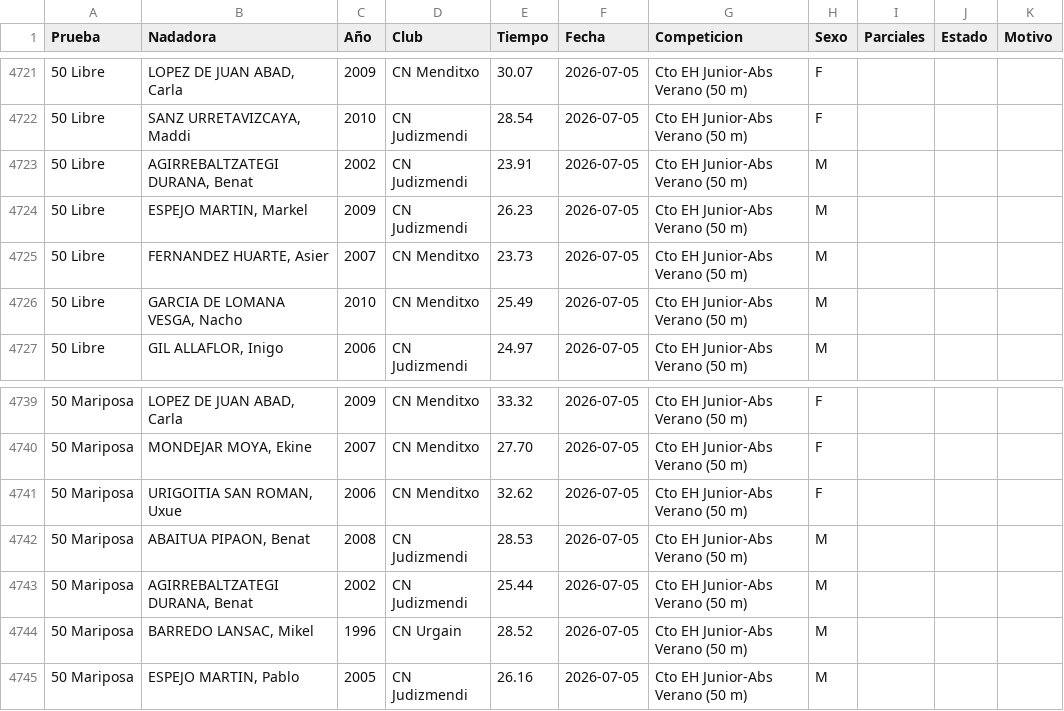
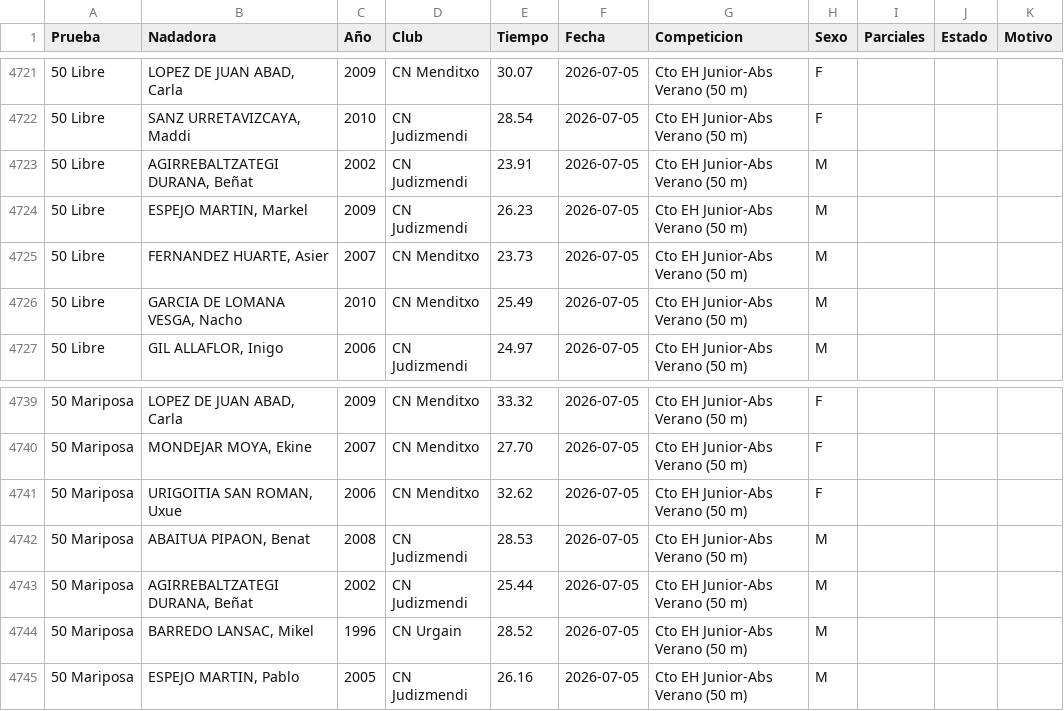
Before and after one commit to franeg-design/Ranking-alevin, a CSV file: data.csv, drawn as a sheet; only a part is shown, gaps mark what is left out; the diff covers the shown part only.

```diff
--- a/data.csv
+++ b/data.csv
@@ -4722,3 +4722,3 @@ Prueba,Nadadora,Año,Club,Tiempo,Fecha,Competicion,Sexo,Parciales,Estado,Motivo
 50 Libre,"SANZ URRETAVIZCAYA, Maddi",2010,CN Judizmendi,28.54,2026-07-05,Cto EH Junior-Abs Verano (50 m),F,,,
-50 Libre,"AGIRREBALTZATEGI DURANA, Benat",2002,CN Judizmendi,23.91,2026-07-05,Cto EH Junior-Abs Verano (50 m),M,,,
+50 Libre,"AGIRREBALTZATEGI DURANA, Beñat",2002,CN Judizmendi,23.91,2026-07-05,Cto EH Junior-Abs Verano (50 m),M,,,
 50 Libre,"ESPEJO MARTIN, Markel",2009,CN Judizmendi,26.23,2026-07-05,Cto EH Junior-Abs Verano (50 m),M,,,
@@ -4742,3 +4742,3 @@ Prueba,Nadadora,Año,Club,Tiempo,Fecha,Competicion,Sexo,Parciales,Estado,Motivo
 50 Mariposa,"ABAITUA PIPAON, Benat",2008,CN Judizmendi,28.53,2026-07-05,Cto EH Junior-Abs Verano (50 m),M,,,
-50 Mariposa,"AGIRREBALTZATEGI DURANA, Benat",2002,CN Judizmendi,25.44,2026-07-05,Cto EH Junior-Abs Verano (50 m),M,,,
+50 Mariposa,"AGIRREBALTZATEGI DURANA, Beñat",2002,CN Judizmendi,25.44,2026-07-05,Cto EH Junior-Abs Verano (50 m),M,,,
 50 Mariposa,"BARREDO LANSAC, Mikel",1996,CN Urgain,28.52,2026-07-05,Cto EH Junior-Abs Verano (50 m),M,,,
```
Also changed, not shown: 10 edited cells elsewhere in this file.
